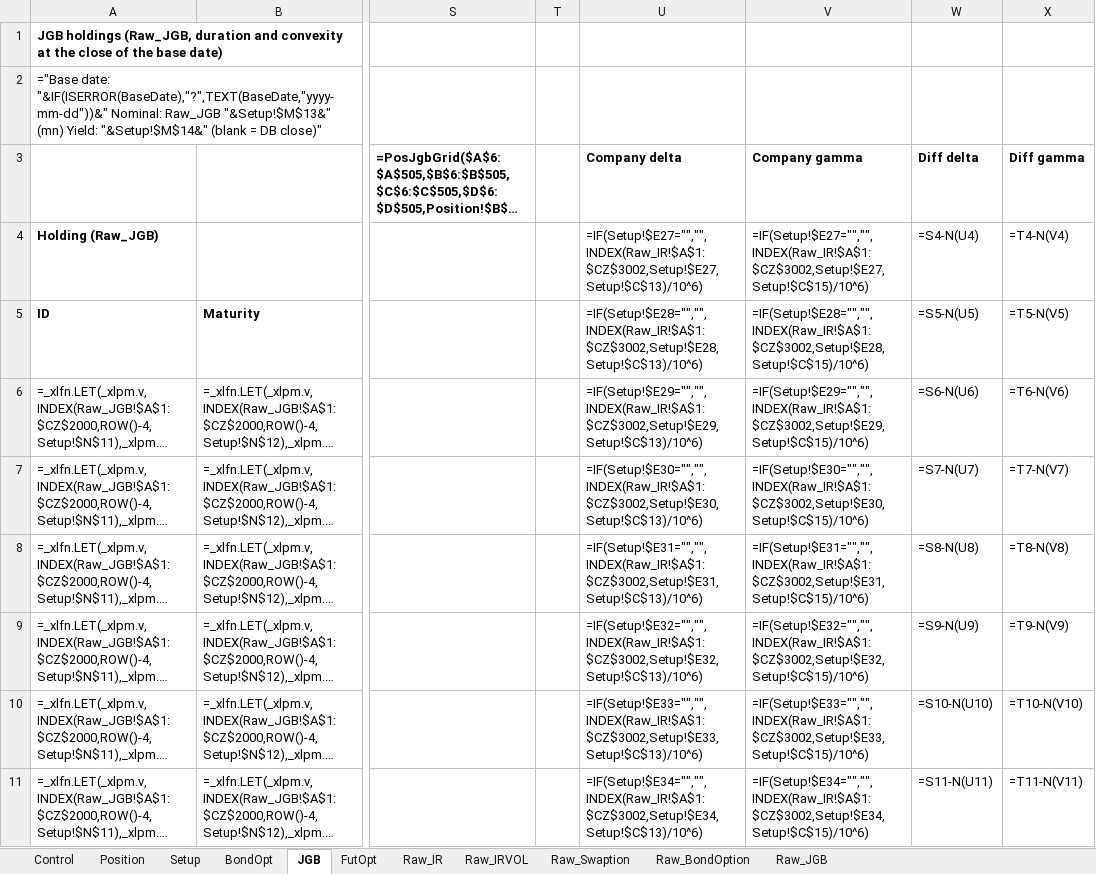
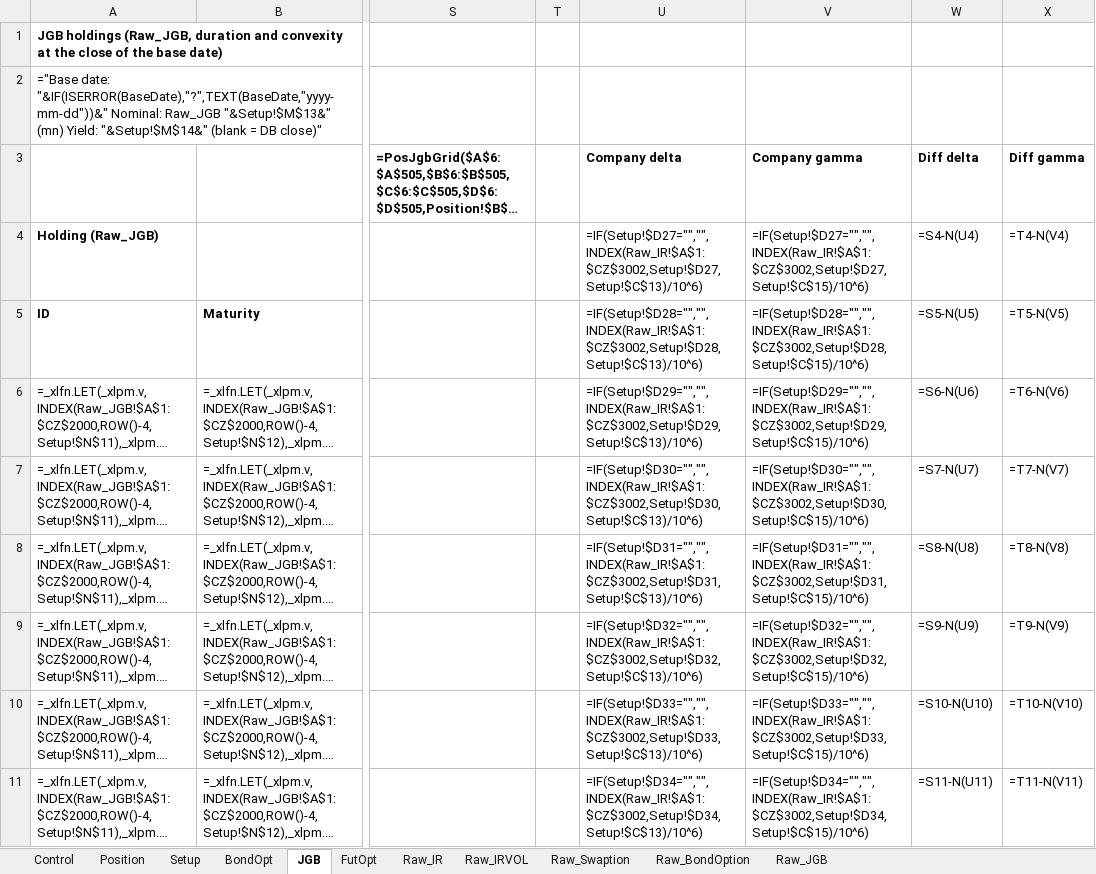
Before and after one commit to Nova-jp/pricing-sheet, an Excel workbook: templates/PositionSheet.xlsm, sheet JGB, drawn as a sheet; only a part is shown, gaps mark what is left out; long unchanged cells end in …; values as stored, in another font and other column widths than the file's, no borders; formulas without a stored value are shown as written; conditional formats not drawn; the diff covers the shown part only; the diff names each change by its address in the sheet, - before the commit and + after, or states it on an @@ line.

```diff
--- a/templates/PositionSheet.xlsm (sheet JGB)
+++ b/templates/PositionSheet.xlsm (sheet JGB)
-U4 (Company delta): =IF(Setup!$E27="","",INDEX(Raw_IR!$A$1:$CZ$3002,Setup!$E27,Setup!$C$13)/10^6)
+U4 (Company delta): =IF(Setup!$D27="","",INDEX(Raw_IR!$A$1:$CZ$3002,Setup!$D27,Setup!$C$13)/10^6)
-V4 (Company gamma): =IF(Setup!$E27="","",INDEX(Raw_IR!$A$1:$CZ$3002,Setup!$E27,Setup!$C$15)/10^6)
+V4 (Company gamma): =IF(Setup!$D27="","",INDEX(Raw_IR!$A$1:$CZ$3002,Setup!$D27,Setup!$C$15)/10^6)
-U5 (Company delta): =IF(Setup!$E28="","",INDEX(Raw_IR!$A$1:$CZ$3002,Setup!$E28,Setup!$C$13)/10^6)
+U5 (Company delta): =IF(Setup!$D28="","",INDEX(Raw_IR!$A$1:$CZ$3002,Setup!$D28,Setup!$C$13)/10^6)
-V5 (Company gamma): =IF(Setup!$E28="","",INDEX(Raw_IR!$A$1:$CZ$3002,Setup!$E28,Setup!$C$15)/10^6)
+V5 (Company gamma): =IF(Setup!$D28="","",INDEX(Raw_IR!$A$1:$CZ$3002,Setup!$D28,Setup!$C$15)/10^6)
-U6 (Company delta): =IF(Setup!$E29="","",INDEX(Raw_IR!$A$1:$CZ$3002,Setup!$E29,Setup!$C$13)/10^6)
+U6 (Company delta): =IF(Setup!$D29="","",INDEX(Raw_IR!$A$1:$CZ$3002,Setup!$D29,Setup!$C$13)/10^6)
-V6 (Company gamma): =IF(Setup!$E29="","",INDEX(Raw_IR!$A$1:$CZ$3002,Setup!$E29,Setup!$C$15)/10^6)
+V6 (Company gamma): =IF(Setup!$D29="","",INDEX(Raw_IR!$A$1:$CZ$3002,Setup!$D29,Setup!$C$15)/10^6)
-U7 (Company delta): =IF(Setup!$E30="","",INDEX(Raw_IR!$A$1:$CZ$3002,Setup!$E30,Setup!$C$13)/10^6)
+U7 (Company delta): =IF(Setup!$D30="","",INDEX(Raw_IR!$A$1:$CZ$3002,Setup!$D30,Setup!$C$13)/10^6)
-V7 (Company gamma): =IF(Setup!$E30="","",INDEX(Raw_IR!$A$1:$CZ$3002,Setup!$E30,Setup!$C$15)/10^6)
+V7 (Company gamma): =IF(Setup!$D30="","",INDEX(Raw_IR!$A$1:$CZ$3002,Setup!$D30,Setup!$C$15)/10^6)
-U8 (Company delta): =IF(Setup!$E31="","",INDEX(Raw_IR!$A$1:$CZ$3002,Setup!$E31,Setup!$C$13)/10^6)
+U8 (Company delta): =IF(Setup!$D31="","",INDEX(Raw_IR!$A$1:$CZ$3002,Setup!$D31,Setup!$C$13)/10^6)
-V8 (Company gamma): =IF(Setup!$E31="","",INDEX(Raw_IR!$A$1:$CZ$3002,Setup!$E31,Setup!$C$15)/10^6)
+V8 (Company gamma): =IF(Setup!$D31="","",INDEX(Raw_IR!$A$1:$CZ$3002,Setup!$D31,Setup!$C$15)/10^6)
-U9 (Company delta): =IF(Setup!$E32="","",INDEX(Raw_IR!$A$1:$CZ$3002,Setup!$E32,Setup!$C$13)/10^6)
+U9 (Company delta): =IF(Setup!$D32="","",INDEX(Raw_IR!$A$1:$CZ$3002,Setup!$D32,Setup!$C$13)/10^6)
-V9 (Company gamma): =IF(Setup!$E32="","",INDEX(Raw_IR!$A$1:$CZ$3002,Setup!$E32,Setup!$C$15)/10^6)
+V9 (Company gamma): =IF(Setup!$D32="","",INDEX(Raw_IR!$A$1:$CZ$3002,Setup!$D32,Setup!$C$15)/10^6)
-U10 (Company delta): =IF(Setup!$E33="","",INDEX(Raw_IR!$A$1:$CZ$3002,Setup!$E33,Setup!$C$13)/10^6)
+U10 (Company delta): =IF(Setup!$D33="","",INDEX(Raw_IR!$A$1:$CZ$3002,Setup!$D33,Setup!$C$13)/10^6)
-V10 (Company gamma): =IF(Setup!$E33="","",INDEX(Raw_IR!$A$1:$CZ$3002,Setup!$E33,Setup!$C$15)/10^6)
+V10 (Company gamma): =IF(Setup!$D33="","",INDEX(Raw_IR!$A$1:$CZ$3002,Setup!$D33,Setup!$C$15)/10^6)
-U11 (Company delta): =IF(Setup!$E34="","",INDEX(Raw_IR!$A$1:$CZ$3002,Setup!$E34,Setup!$C$13)/10^6)
+U11 (Company delta): =IF(Setup!$D34="","",INDEX(Raw_IR!$A$1:$CZ$3002,Setup!$D34,Setup!$C$13)/10^6)
-V11 (Company gamma): =IF(Setup!$E34="","",INDEX(Raw_IR!$A$1:$CZ$3002,Setup!$E34,Setup!$C$15)/10^6)
+V11 (Company gamma): =IF(Setup!$D34="","",INDEX(Raw_IR!$A$1:$CZ$3002,Setup!$D34,Setup!$C$15)/10^6)
```
Also changed, not shown: 52 edited cells elsewhere in this sheet, sheet Position, sheet Setup, 4 other files.
